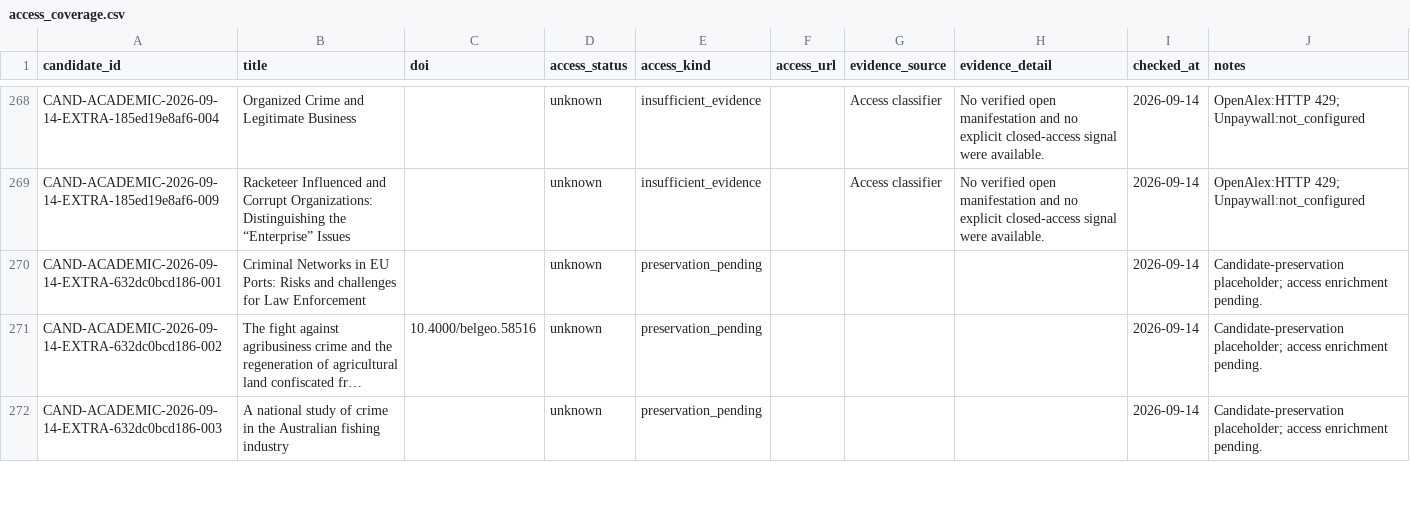
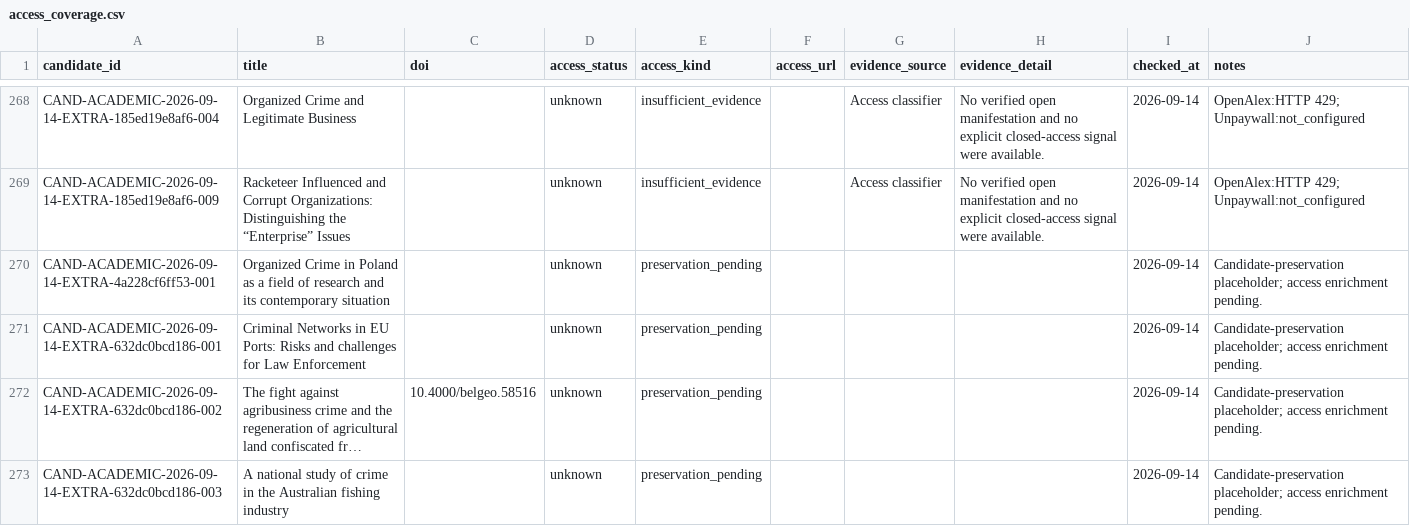
Before and after one commit to colazeta/criminal_infiltration_in_legal_economy_review, a CSV file: data/curation/access_coverage.csv, drawn as a sheet; only a part is shown, gaps mark what is left out; long unchanged cells end in …; the diff names each change by its address in the sheet, - before the commit and + after, or states it on an @@ line.

```diff
--- a/data/curation/access_coverage.csv
+++ b/data/curation/access_coverage.csv
+row 270: CAND-ACADEMIC-2026-09-14-EXTRA-4a228cf6ff53-001 | Organized Crime in Poland as a field of research and its contemporary situation |  | unknown | preservation_pending |  |  |  | 2026-09-14 | Candidate-preservation placeholder; access enrichment pending.
```
Also changed, not shown: data/curation/abstract_coverage.csv, data/curation/retrieval_coverage.csv, 4 other files.
